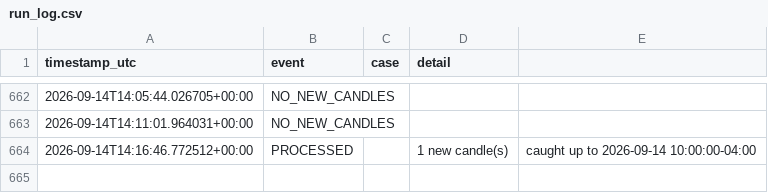
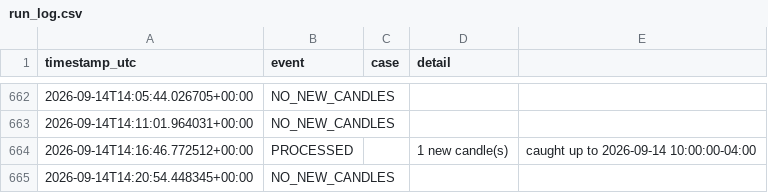
Before and after one commit to brijamohanjha-blip/ssmt-trader-bot, a CSV file: run_log.csv, drawn as a sheet; only a part is shown, gaps mark what is left out; the diff names each change by its address in the sheet, - before the commit and + after, or states it on an @@ line.

```diff
--- a/run_log.csv
+++ b/run_log.csv
+row 665: 2026-09-14T14:20:54.448345+00:00 | NO_NEW_CANDLES
```
